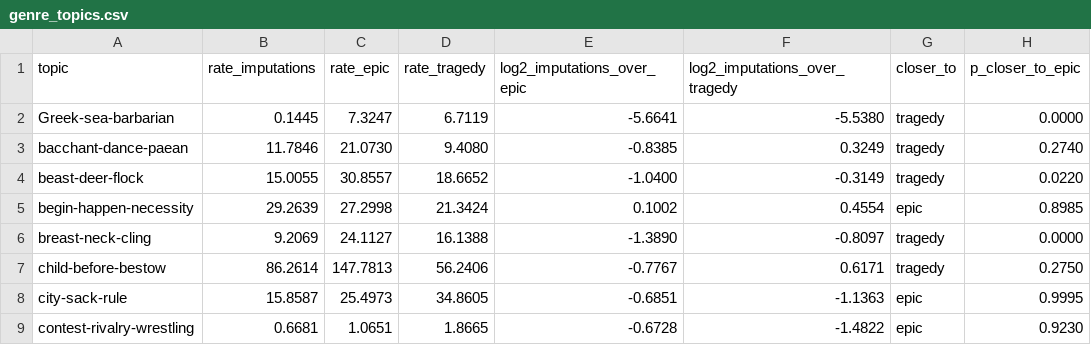
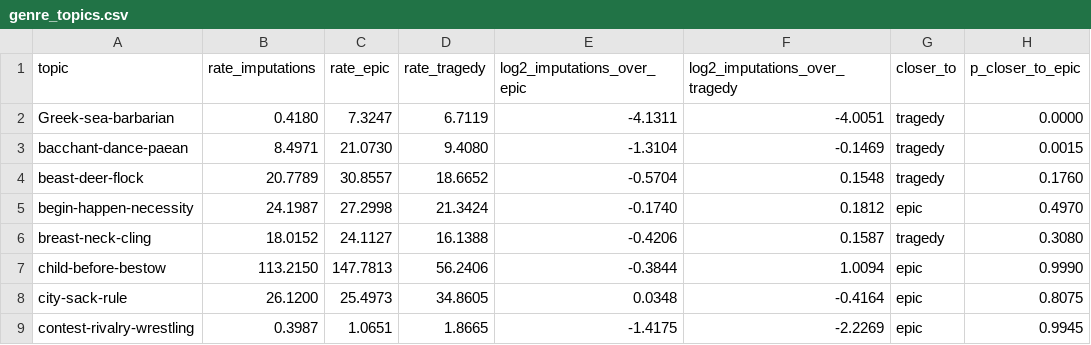
Before and after one commit to Urdatorn/bsda-miniproject-2026, a CSV file: results/hard/genre_topics.csv, drawn as a sheet; only a part is shown; the diff covers the shown part only.

```diff
--- a/results/hard/genre_topics.csv
+++ b/results/hard/genre_topics.csv
@@ -1,9 +1,9 @@
 topic,rate_imputations,rate_epic,rate_tragedy,log2_imputations_over_epic,log2_imputations_over_tragedy,closer_to,p_closer_to_epic
-Greek-sea-barbarian,0.1445,7.3247,6.7119,-5.6641,-5.5380,tragedy,0.0000
-bacchant-dance-paean,11.7846,21.0730,9.4080,-0.8385,0.3249,tragedy,0.2740
-beast-deer-flock,15.0055,30.8557,18.6652,-1.0400,-0.3149,tragedy,0.0220
-begin-happen-necessity,29.2639,27.2998,21.3424,0.1002,0.4554,epic,0.8985
-breast-neck-cling,9.2069,24.1127,16.1388,-1.3890,-0.8097,tragedy,0.0000
-child-before-bestow,86.2614,147.7813,56.2406,-0.7767,0.6171,tragedy,0.2750
-city-sack-rule,15.8587,25.4973,34.8605,-0.6851,-1.1363,epic,0.9995
-contest-rivalry-wrestling,0.6681,1.0651,1.8665,-0.6728,-1.4822,epic,0.9230
+Greek-sea-barbarian,0.4180,7.3247,6.7119,-4.1311,-4.0051,tragedy,0.0000
+bacchant-dance-paean,8.4971,21.0730,9.4080,-1.3104,-0.1469,tragedy,0.0015
+beast-deer-flock,20.7789,30.8557,18.6652,-0.5704,0.1548,tragedy,0.1760
+begin-happen-necessity,24.1987,27.2998,21.3424,-0.1740,0.1812,epic,0.4970
+breast-neck-cling,18.0152,24.1127,16.1388,-0.4206,0.1587,tragedy,0.3080
+child-before-bestow,113.2150,147.7813,56.2406,-0.3844,1.0094,epic,0.9990
+city-sack-rule,26.1200,25.4973,34.8605,0.0348,-0.4164,epic,0.8075
+contest-rivalry-wrestling,0.3987,1.0651,1.8665,-1.4175,-2.2269,epic,0.9945
```
Also changed, not shown: 93 edited cells elsewhere in this file, results/hard/genre_distance.csv, results/hard/topic_circles.csv, 20 other files.
